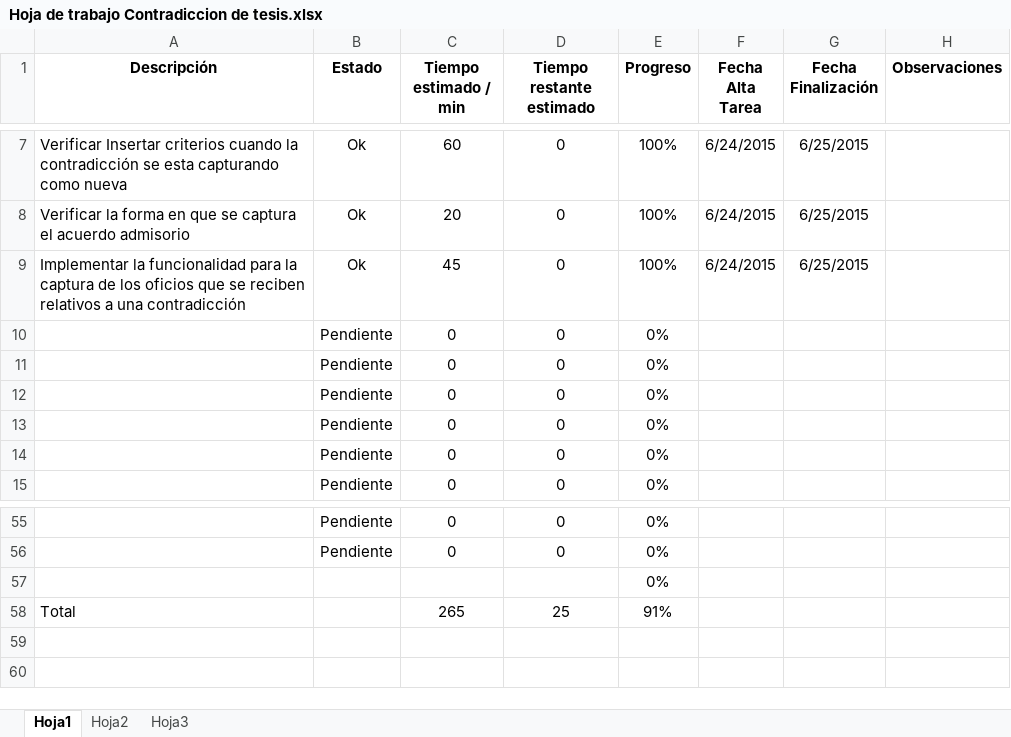
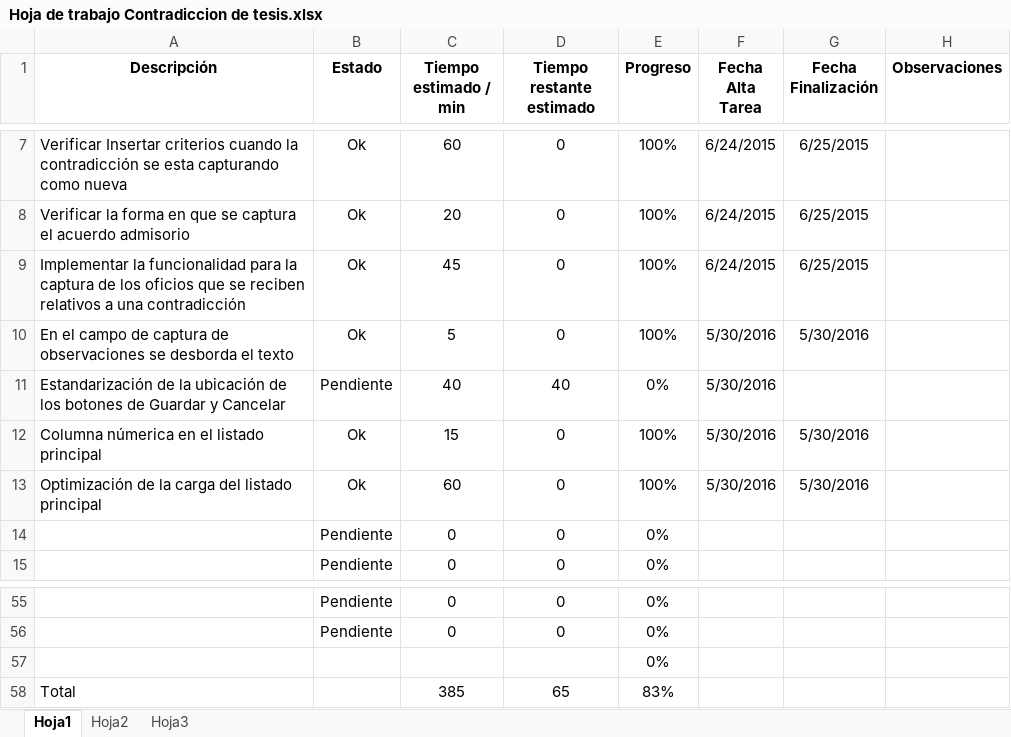
Before and after one commit to danilozacyac/ContradiccionDeTesisCaptura, an Excel workbook: Hoja de trabajo Contradiccion de tesis.xlsx, sheet Hoja1, drawn as a sheet; only a part is shown, gaps mark what is left out; values as stored, in another font and other column widths than the file's, no borders; conditional formats not drawn; removed rows and columns are numbered as before the commit, all else as after; the diff names each change by its address in the sheet, - before the commit and + after, or states it on an @@ line.

```diff
--- a/Hoja de trabajo Contradiccion de tesis.xlsx (sheet Hoja1)
+++ b/Hoja de trabajo Contradiccion de tesis.xlsx (sheet Hoja1)
-row 10:  | Pendiente | 0 | 0 | 0%
-row 11:  | Pendiente | 0 | 0 | 0%
-row 12:  | Pendiente | 0 | 0 | 0%
-row 13:  | Pendiente | 0 | 0 | 0%
+row 10: En el campo de captura de observaciones se desborda el texto | Ok | 5 | 0 | 100% | 5/30/2016 | 5/30/2016
+row 11: Estandarización de la ubicación de los botones de Guardar y Cancelar | Pendiente | 40 | 40 | 0% | 5/30/2016
+row 12: Columna númerica en el listado principal | Ok | 15 | 0 | 100% | 5/30/2016 | 5/30/2016
+row 13: Optimización de la carga del listado principal | Ok | 60 | 0 | 100% | 5/30/2016 | 5/30/2016
-row 58: Total |  | 265 | 25 | 91%
+row 58: Total |  | 385 | 65 | 83%
```
Also changed, not shown: 8 other files.
